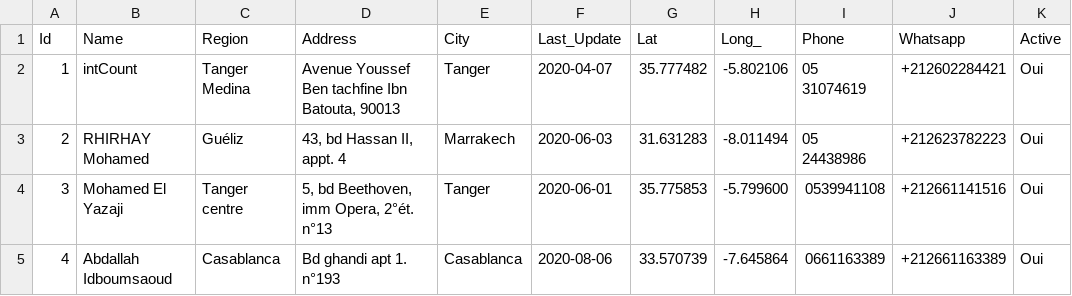
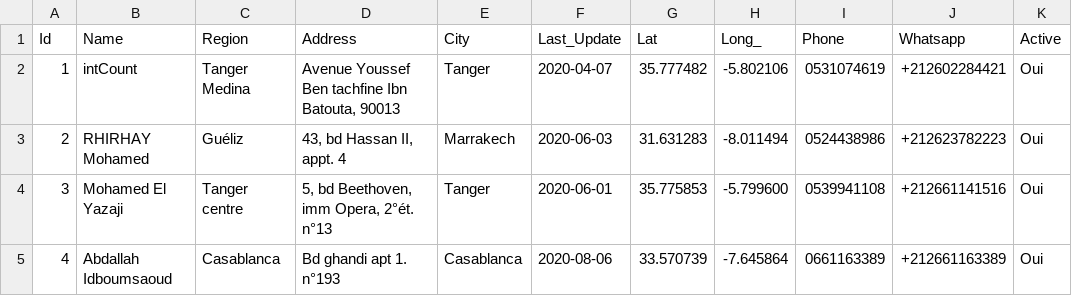
Before and after one commit to intCount/ComptableAgreesMaroc, a CSV file: 06-04-2020.csv, drawn as a sheet.

Commit message:
Update August-06

```diff
--- a/06-04-2020.csv
+++ b/06-04-2020.csv
@@ -1,4 +1,4 @@
 Id,Name,Region,Address,City,Last_Update,Lat,Long_,Phone,Whatsapp,Active
-1,intCount,"Tanger Medina","Avenue Youssef Ben tachfine Ibn Batouta, 90013",Tanger,2020-04-07,35.777482,-5.802106,"05 31074619",+212602284421,Oui
-2,RHIRHAY Mohamed,"Guéliz","43, bd Hassan II, appt. 4",Marrakech,2020-06-03,31.631283,-8.011494,"05 24438986",+212623782223,Oui
+1,intCount,"Tanger Medina","Avenue Youssef Ben tachfine Ibn Batouta, 90013",Tanger,2020-04-07,35.777482,-5.802106,"0531074619",+212602284421,Oui
+2,RHIRHAY Mohamed,"Guéliz","43, bd Hassan II, appt. 4",Marrakech,2020-06-03,31.631283,-8.011494,"0524438986",+212623782223,Oui
 3,Mohamed El Yazaji,"Tanger centre","5, bd Beethoven, imm Opera, 2°ét. n°13",Tanger,2020-06-01,35.775853,-5.799600,"0539941108",+212661141516,Oui
```
